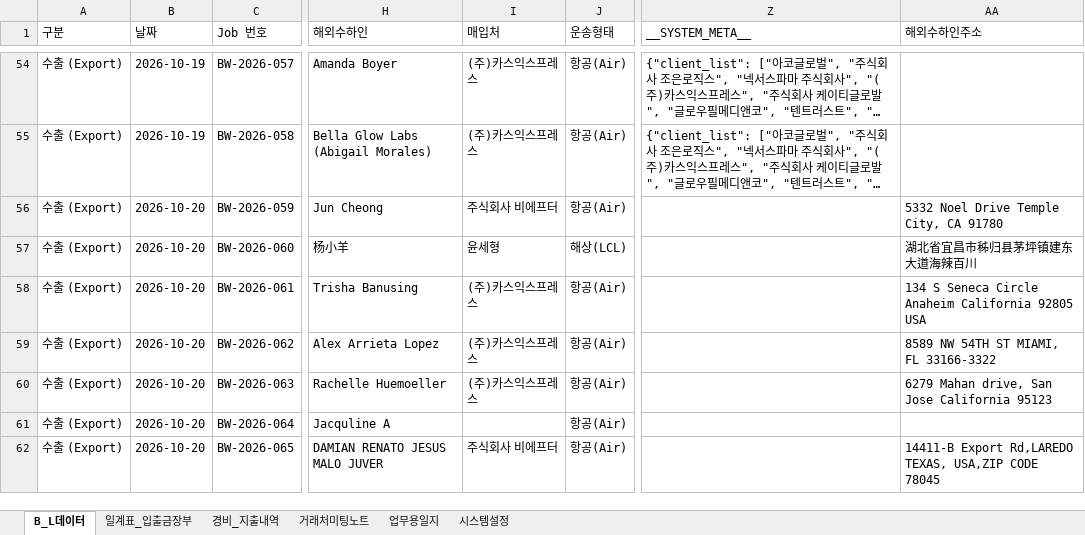
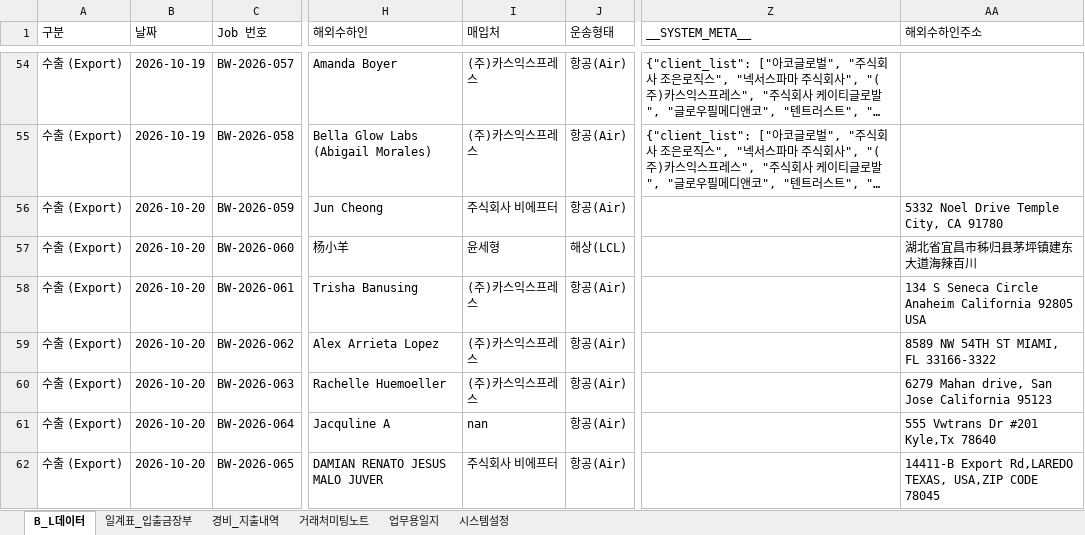
Before and after one commit to bumwoon/logics-app, an Excel workbook: 범운해운항공_전체데이터_통합백업_2026-10-20.xlsx, sheet B_L데이터, drawn as a sheet; only a part is shown, gaps mark what is left out; long unchanged cells end in …; values as stored, in another font and other column widths than the file's, no borders; the diff names each change by its address in the sheet, - before the commit and + after, or states it on an @@ line.

Commit message:
Add files via upload

```diff
--- a/범운해운항공_전체데이터_통합백업_2026-10-20.xlsx (sheet B_L데이터)
+++ b/범운해운항공_전체데이터_통합백업_2026-10-20.xlsx (sheet B_L데이터)
-I61 (매입처): (empty)
+I61 (매입처): nan
-AA61 (해외수하인주소): (empty)
+AA61 (해외수하인주소): 555 Vwtrans Dr #201 Kyle,Tx 78640
```
